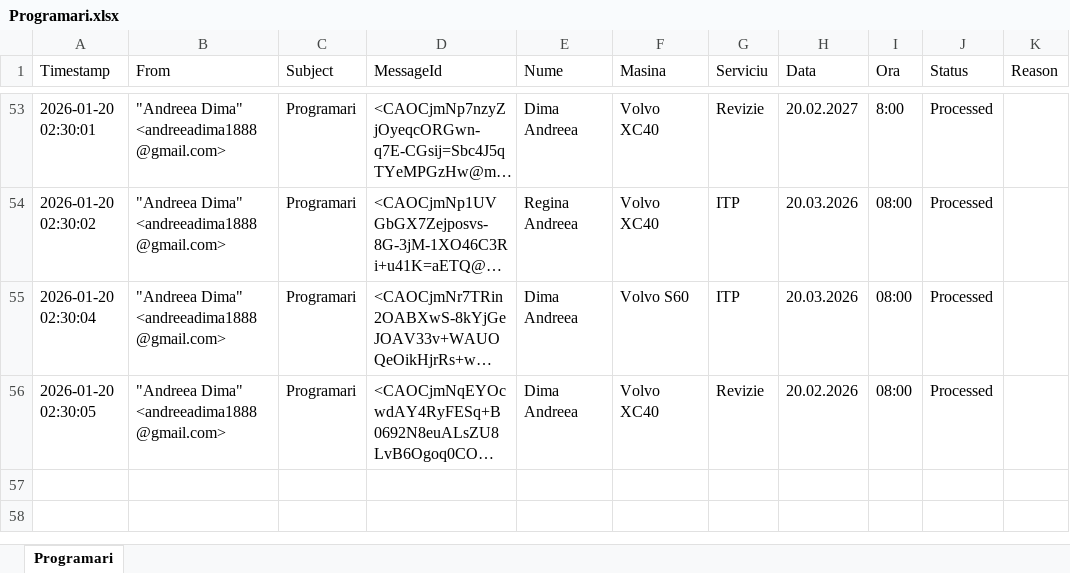
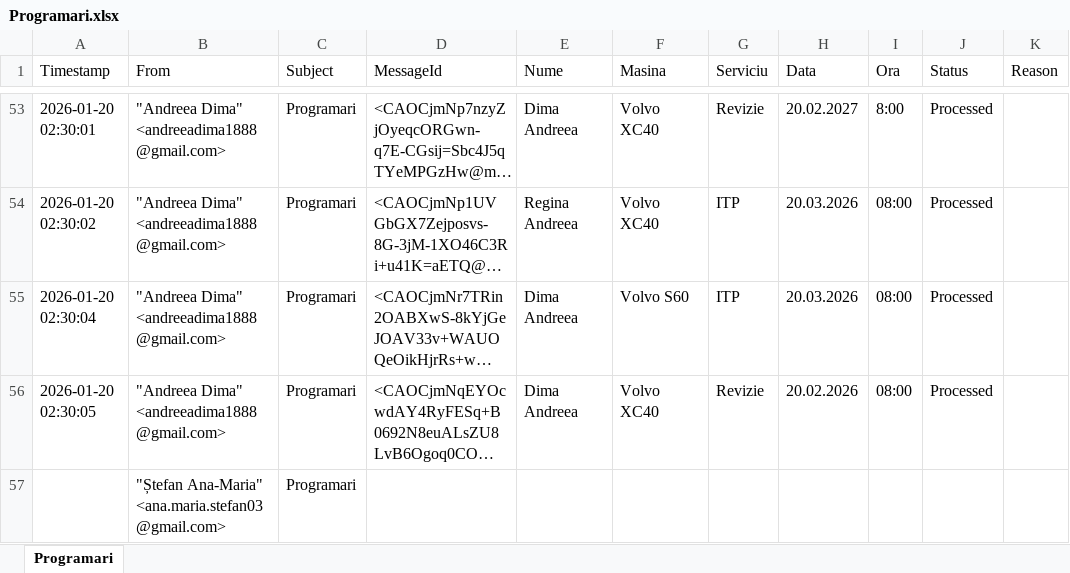
Before and after one commit to StefanAna-Maria/RPA_AutoServiceAppointments, an Excel workbook: AutoServiceAppointments/Output/Data/Programari.xlsx, sheet Programari, drawn as a sheet; only a part is shown, gaps mark what is left out; long unchanged cells end in …; values as stored, in another font and other column widths than the file's, no borders; the diff names each change by its address in the sheet, - before the commit and + after, or states it on an @@ line.

```diff
--- a/AutoServiceAppointments/Output/Data/Programari.xlsx (sheet Programari)
+++ b/AutoServiceAppointments/Output/Data/Programari.xlsx (sheet Programari)
+row 57:  | "Ștefan Ana-Maria" <ana.maria.stefan03@gmail.com> | Programari
```
Also changed, not shown: 34 other files.
